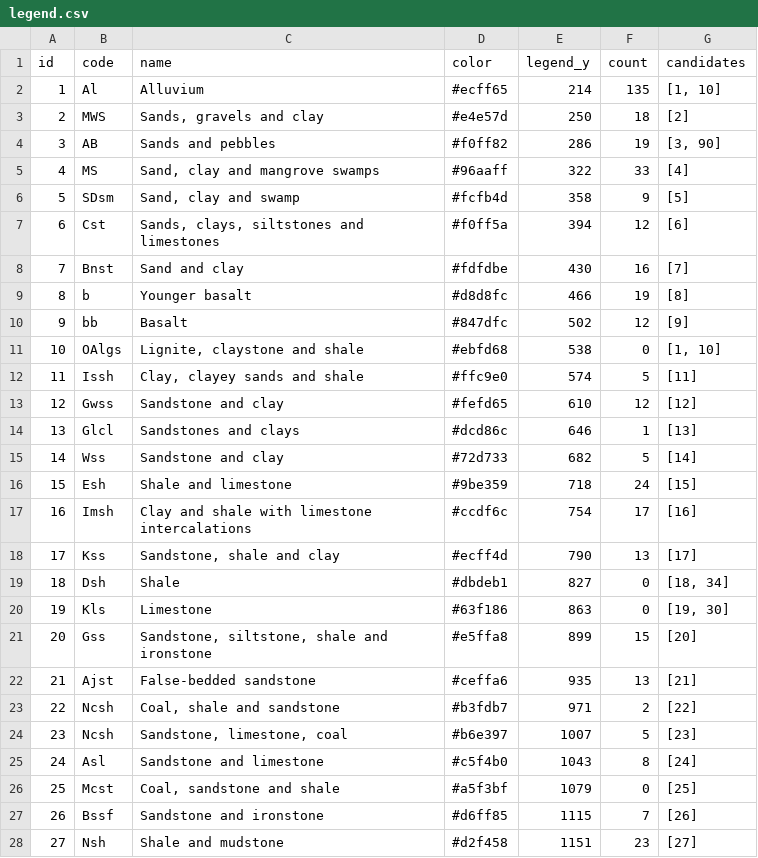
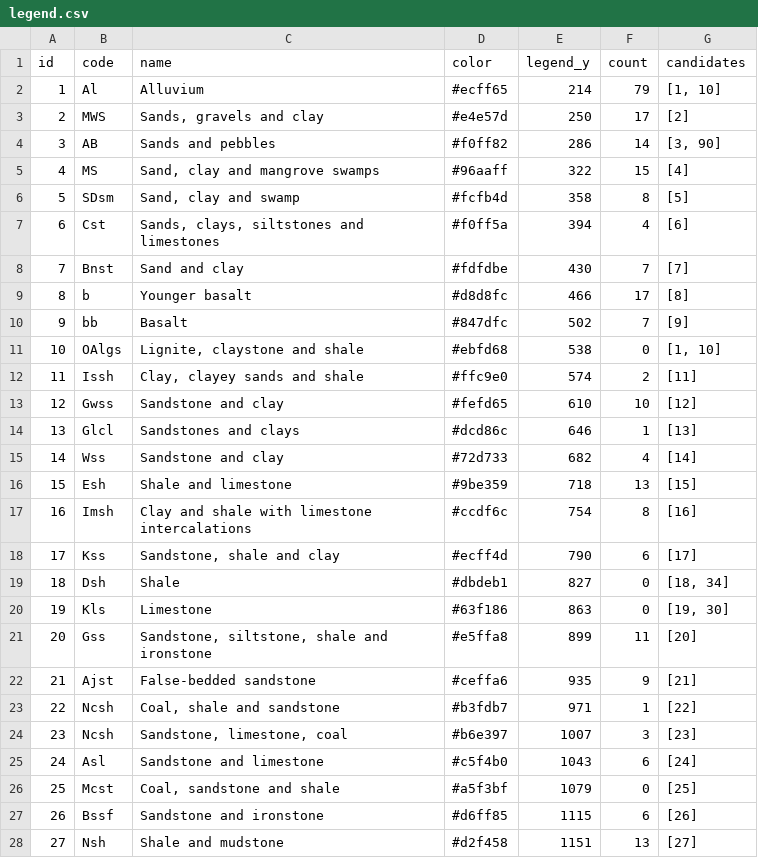
Before and after one commit to MaxiKen/new, a CSV file: data/map/legend.csv, drawn as a sheet; only a part is shown; the diff covers the shown part only.

```diff
--- a/data/map/legend.csv
+++ b/data/map/legend.csv
@@ -1,28 +1,28 @@
 id,code,name,color,legend_y,count,candidates
-1,Al,Alluvium,#ecff65,214,135,"[1, 10]"
-2,MWS,"Sands, gravels and clay",#e4e57d,250,18,[2]
-3,AB,Sands and pebbles,#f0ff82,286,19,"[3, 90]"
-4,MS,"Sand, clay and mangrove swamps",#96aaff,322,33,[4]
-5,SDsm,"Sand, clay and swamp",#fcfb4d,358,9,[5]
-6,Cst,"Sands, clays, siltstones and limestones",#f0ff5a,394,12,[6]
-7,Bnst,Sand and clay,#fdfdbe,430,16,[7]
-8,b,Younger basalt,#d8d8fc,466,19,[8]
-9,bb,Basalt,#847dfc,502,12,[9]
+1,Al,Alluvium,#ecff65,214,79,"[1, 10]"
+2,MWS,"Sands, gravels and clay",#e4e57d,250,17,[2]
+3,AB,Sands and pebbles,#f0ff82,286,14,"[3, 90]"
+4,MS,"Sand, clay and mangrove swamps",#96aaff,322,15,[4]
+5,SDsm,"Sand, clay and swamp",#fcfb4d,358,8,[5]
+6,Cst,"Sands, clays, siltstones and limestones",#f0ff5a,394,4,[6]
+7,Bnst,Sand and clay,#fdfdbe,430,7,[7]
+8,b,Younger basalt,#d8d8fc,466,17,[8]
+9,bb,Basalt,#847dfc,502,7,[9]
 10,OAlgs,"Lignite, claystone and shale",#ebfd68,538,0,"[1, 10]"
-11,Issh,"Clay, clayey sands and shale",#ffc9e0,574,5,[11]
-12,Gwss,Sandstone and clay,#fefd65,610,12,[12]
+11,Issh,"Clay, clayey sands and shale",#ffc9e0,574,2,[11]
+12,Gwss,Sandstone and clay,#fefd65,610,10,[12]
 13,Glcl,Sandstones and clays,#dcd86c,646,1,[13]
-14,Wss,Sandstone and clay,#72d733,682,5,[14]
-15,Esh,Shale and limestone,#9be359,718,24,[15]
-16,Imsh,Clay and shale with limestone intercalations,#ccdf6c,754,17,[16]
-17,Kss,"Sandstone, shale and clay",#ecff4d,790,13,[17]
+14,Wss,Sandstone and clay,#72d733,682,4,[14]
+15,Esh,Shale and limestone,#9be359,718,13,[15]
+16,Imsh,Clay and shale with limestone intercalations,#ccdf6c,754,8,[16]
+17,Kss,"Sandstone, shale and clay",#ecff4d,790,6,[17]
 18,Dsh,Shale,#dbdeb1,827,0,"[18, 34]"
 19,Kls,Limestone,#63f186,863,0,"[19, 30]"
-20,Gss,"Sandstone, siltstone, shale and ironstone",#e5ffa8,899,15,[20]
-21,Ajst,False-bedded sandstone,#ceffa6,935,13,[21]
-22,Ncsh,"Coal, shale and sandstone",#b3fdb7,971,2,[22]
-23,Ncsh,"Sandstone, limestone, coal",#b6e397,1007,5,[23]
-24,Asl,Sandstone and limestone,#c5f4b0,1043,8,[24]
+20,Gss,"Sandstone, siltstone, shale and ironstone",#e5ffa8,899,11,[20]
+21,Ajst,False-bedded sandstone,#ceffa6,935,9,[21]
+22,Ncsh,"Coal, shale and sandstone",#b3fdb7,971,1,[22]
+23,Ncsh,"Sandstone, limestone, coal",#b6e397,1007,3,[23]
+24,Asl,Sandstone and limestone,#c5f4b0,1043,6,[24]
 25,Mcst,"Coal, sandstone and shale",#a5f3bf,1079,0,[25]
-26,Bssf,Sandstone and ironstone,#d6ff85,1115,7,[26]
-27,Nsh,Shale and mudstone,#d2f458,1151,23,[27]
+26,Bssf,Sandstone and ironstone,#d6ff85,1115,6,[26]
+27,Nsh,Shale and mudstone,#d2f458,1151,13,[27]
```
Also changed, not shown: 55 edited cells elsewhere in this file, 35 other files.
